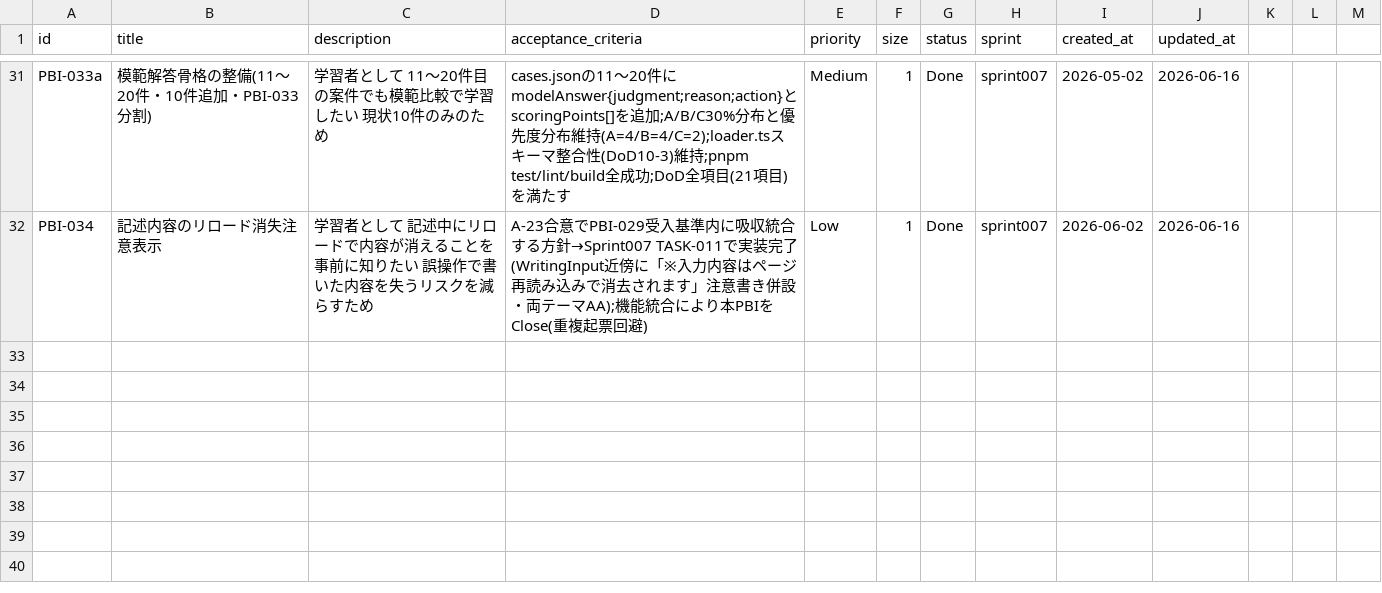
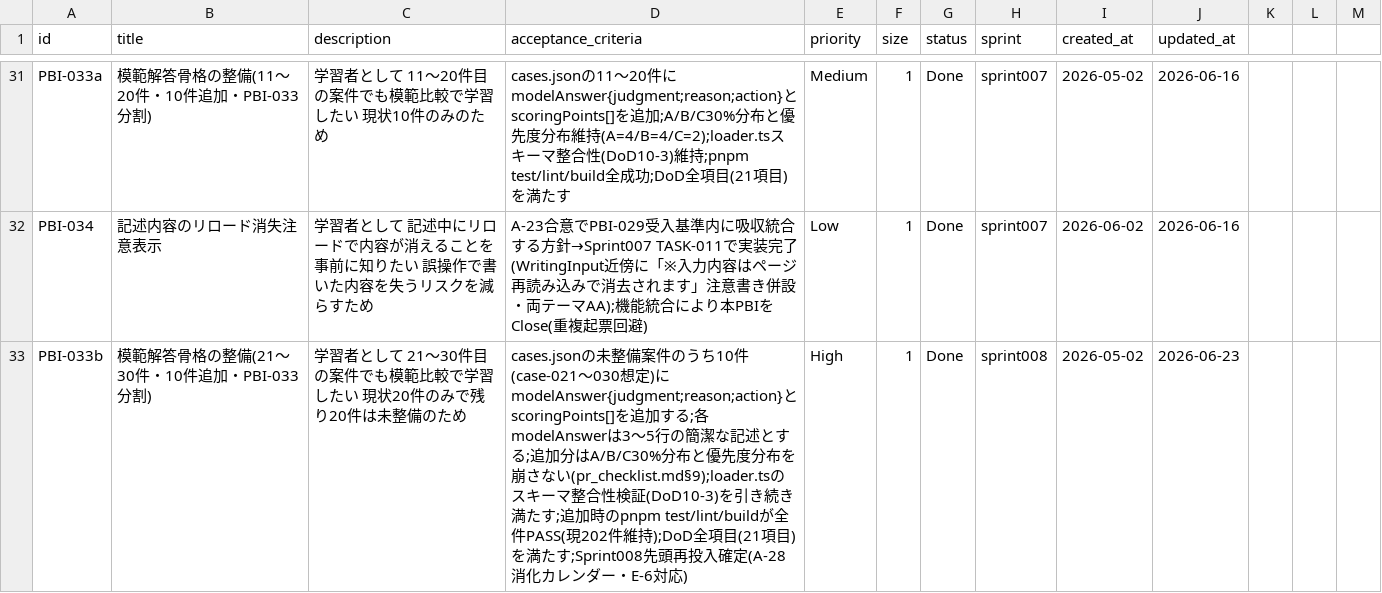
Before and after one commit to mitsuo119/innbuskcet-app, a CSV file: scrum/product_backlog_done.csv, drawn as a sheet; only a part is shown, gaps mark what is left out; the diff covers the shown part only.

Commit message:
docs(scrum): Sprint008 DAY5 統合確認・DoD全PBI完了・成果物最終化 [Sprint008 DAY5]

```diff
--- a/scrum/product_backlog_done.csv
+++ b/scrum/product_backlog_done.csv
@@ -32 +32,2 @@ PBI-033a,模範解答骨格の整備(11〜20件・10件追加・PBI-033分割),
 PBI-034,記述内容のリロード消失注意表示,学習者として 記述中にリロードで内容が消えることを事前に知りたい 誤操作で書いた内容を失うリスクを減らすため,A-23合意でPBI-029受入基準内に吸収統合する方針→Sprint007 TASK-011で実装完了(WritingInput近傍に「※入力内容はページ再読み込みで消去されます」注意書き併設・両テーマAA);機能統合により本PBIをClose(重複起票回避),Low,1,Done,sprint007,2026-06-02,2026-06-16
+PBI-033b,模範解答骨格の整備(21〜30件・10件追加・PBI-033分割),学習者として 21〜30件目の案件でも模範比較で学習したい 現状20件のみで残り20件は未整備のため,cases.jsonの未整備案件のうち10件(case-021〜030想定)にmodelAnswer{judgment;reason;action}とscoringPoints[]を追加する;各modelAnswerは3〜5行の簡潔な記述とする;追加分はA/B/C30%分布と優先度分布を崩さない(pr_checklist.md§9);loader.tsのスキーマ整合性検証(DoD10-3)を引き続き満たす;追加時のpnpm test/lint/buildが全件PASS(現202件維持);DoD全項目(21項目)を満たす;Sprint008先頭再投入確定(A-28消化カレンダー・E-6対応),High,1,Done,sprint008,2026-05-02,2026-06-23
```
Also changed, not shown: 3 added rows elsewhere in this file, scrum/product_backlog.csv, scrum/velocity.csv, 3 other files.
